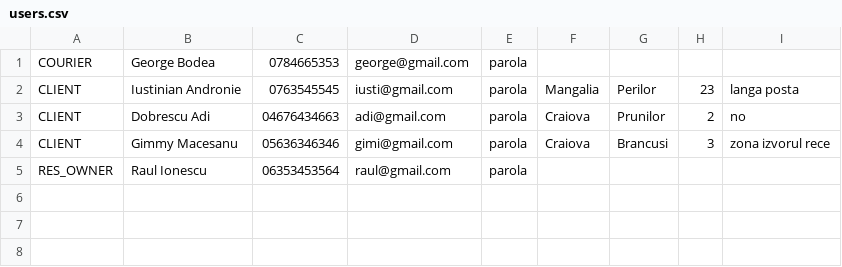
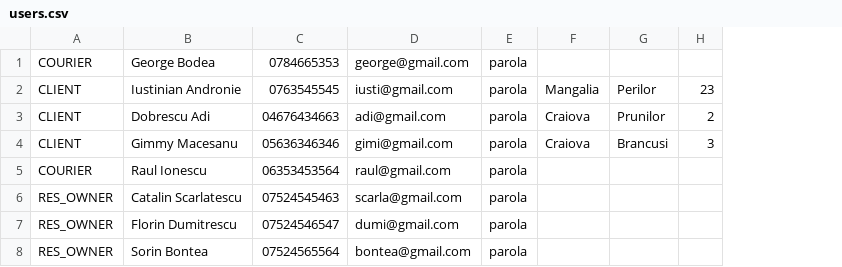
Before and after one commit to costi-tica/FoodDeliveryPlatform, a CSV file: resources/app_data/users.csv, drawn as a sheet; removed rows and columns are numbered as before the commit, all else as after; the diff names each change by its address in the sheet, - before the commit and + after, or states it on an @@ line.

```diff
--- a/resources/app_data/users.csv
+++ b/resources/app_data/users.csv
-column I, rows 2-4: langa posta | no | zona izvorul rece
-A5: RES_OWNER
+A5: COURIER
+row 6: RES_OWNER | Catalin Scarlatescu | 07524545463 | scarla@gmail.com | parola
+row 7: RES_OWNER | Florin Dumitrescu | 07524546547 | dumi@gmail.com | parola
+row 8: RES_OWNER | Sorin Bontea | 07524565564 | bontea@gmail.com | parola
```
Also changed, not shown: 52 other files.
